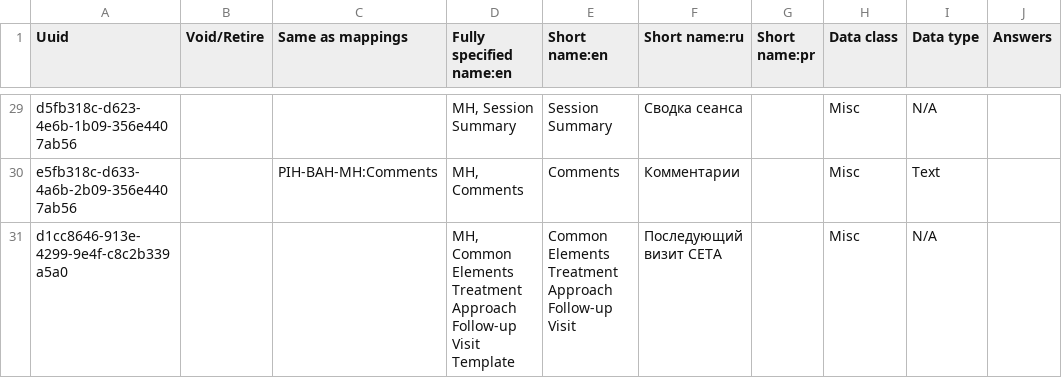
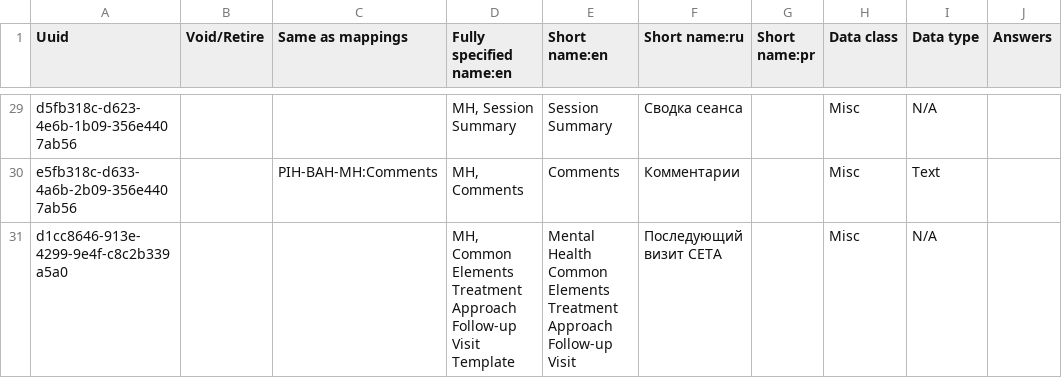
Before and after one commit to endtb/pih-mental-health, a CSV file: forms/MH-D-CommonElementsTreatmentApproachFollow-upVisit.csv, drawn as a sheet; only a part is shown, gaps mark what is left out; the diff names each change by its address in the sheet, - before the commit and + after, or states it on an @@ line.

```diff
--- a/forms/MH-D-CommonElementsTreatmentApproachFollow-upVisit.csv
+++ b/forms/MH-D-CommonElementsTreatmentApproachFollow-upVisit.csv
-E31 (Short name:en): Common Elements…
+E31 (Short name:en): Mental Health Common Elements…
```
Also changed, not shown: 2 other files.
